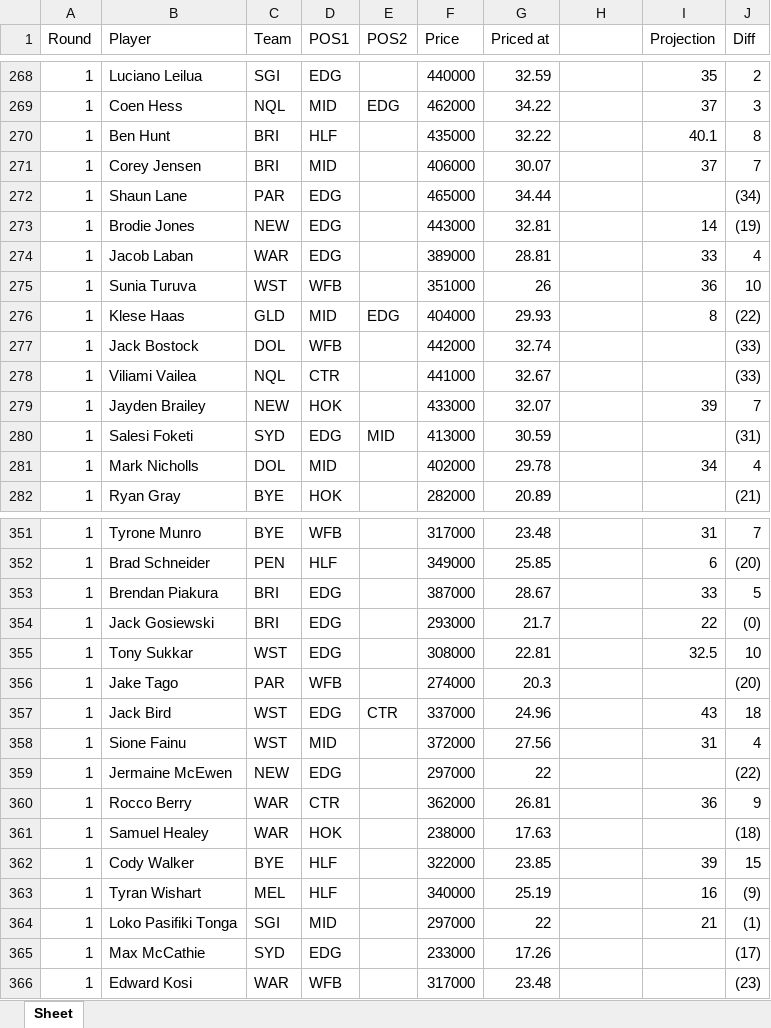
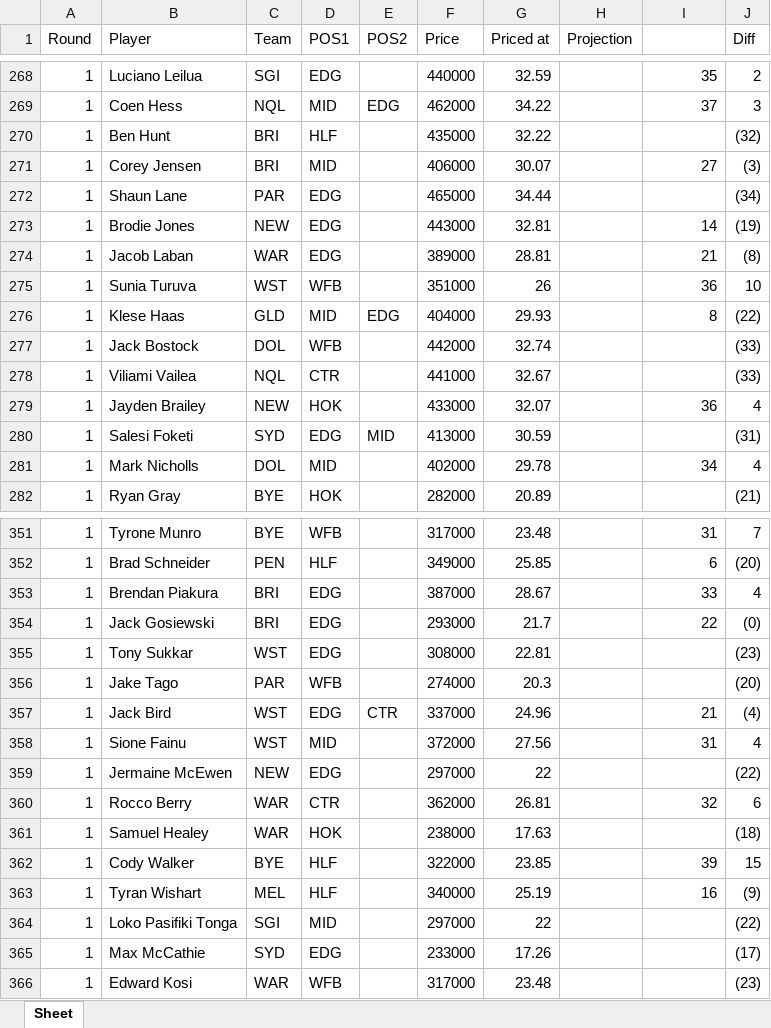
Before and after one commit to rrit5727/fantasy_calc_deployment, an Excel workbook: NRL_stats.xlsx, sheet Sheet, drawn as a sheet; only a part is shown, gaps mark what is left out; values as stored, in another font and other column widths than the file's, no borders; the diff covers the shown part only; the diff names each change by its address in the sheet, - before the commit and + after, or states it on an @@ line.

Commit message:
correct projections for error

```diff
--- a/NRL_stats.xlsx (sheet Sheet)
+++ b/NRL_stats.xlsx (sheet Sheet)
-H1: (empty)
+H1: Projection
-I1: Projection
+I1: (empty)
-I270: 40.1
+I270: (empty)
-J270 (Diff): 8
+J270 (Diff): (32)
-I271: 37
+I271: 27
-J271 (Diff): 7
+J271 (Diff): (3)
-I274: 33
+I274: 21
-J274 (Diff): 4
+J274 (Diff): (8)
-I279: 39
+I279: 36
-J279 (Diff): 7
+J279 (Diff): 4
-J353 (Diff): 5
+J353 (Diff): 4
-I355: 32.5
+I355: (empty)
-J355 (Diff): 10
+J355 (Diff): (23)
-I357: 43
+I357: 21
-J357 (Diff): 18
+J357 (Diff): (4)
-I360: 36
+I360: 32
-J360 (Diff): 9
+J360 (Diff): 6
-I364: 21
+I364: (empty)
-J364 (Diff): (1)
+J364 (Diff): (22)
```
Also changed, not shown: 63 edited cells elsewhere in this sheet, formulas that keep their value.
